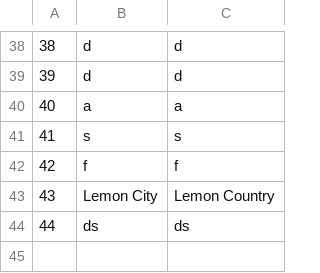
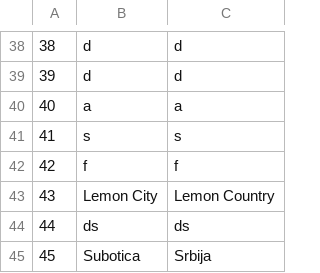
Before and after one commit to KornelijeKiso/DreamTeam, a CSV file: ProjectTourism/ProjectTourism/References/locations.csv, drawn as a sheet; only a part is shown, gaps mark what is left out.

```diff
--- a/ProjectTourism/ProjectTourism/References/locations.csv
+++ b/ProjectTourism/ProjectTourism/References/locations.csv
@@ -44 +44,2 @@
 44|ds|ds
+45|Subotica|Srbija
```
Also changed, not shown: ProjectTourism/ProjectTourism/References/appointments.csv, ProjectTourism/ProjectTourism/References/tickets.csv, 8 other files.
